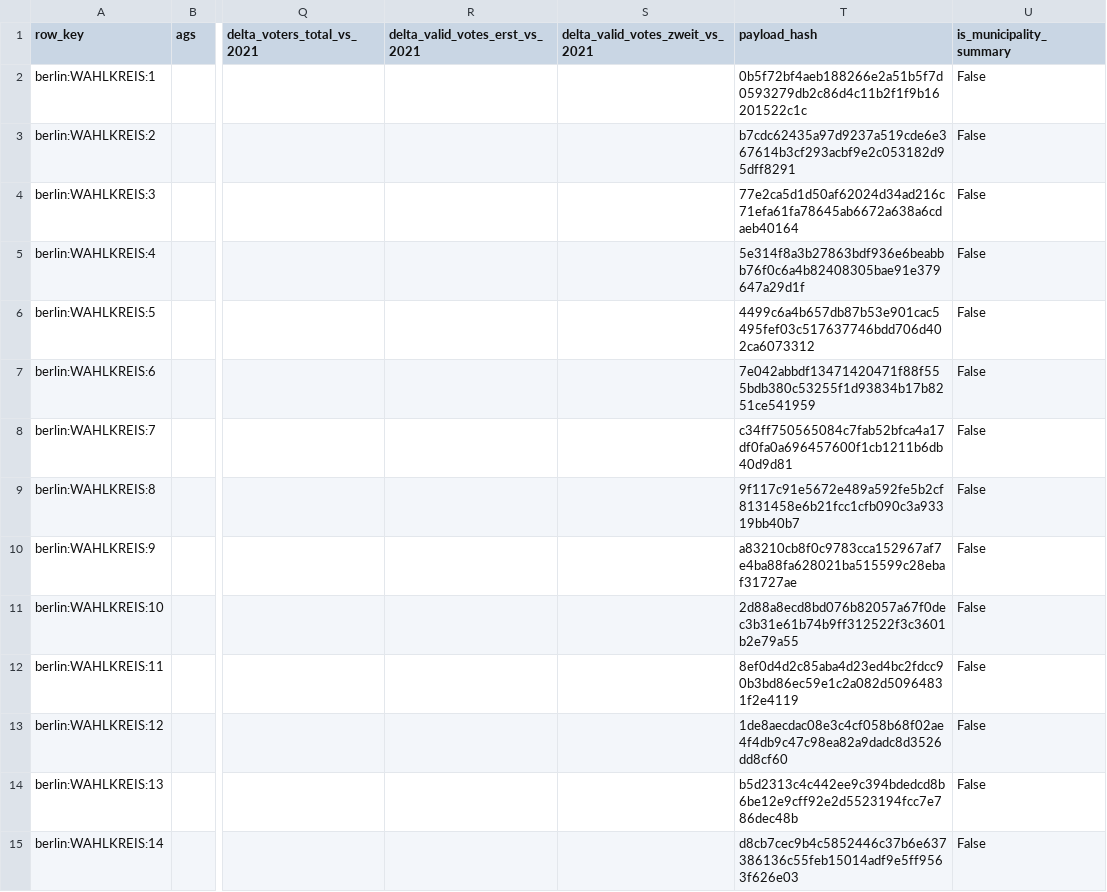
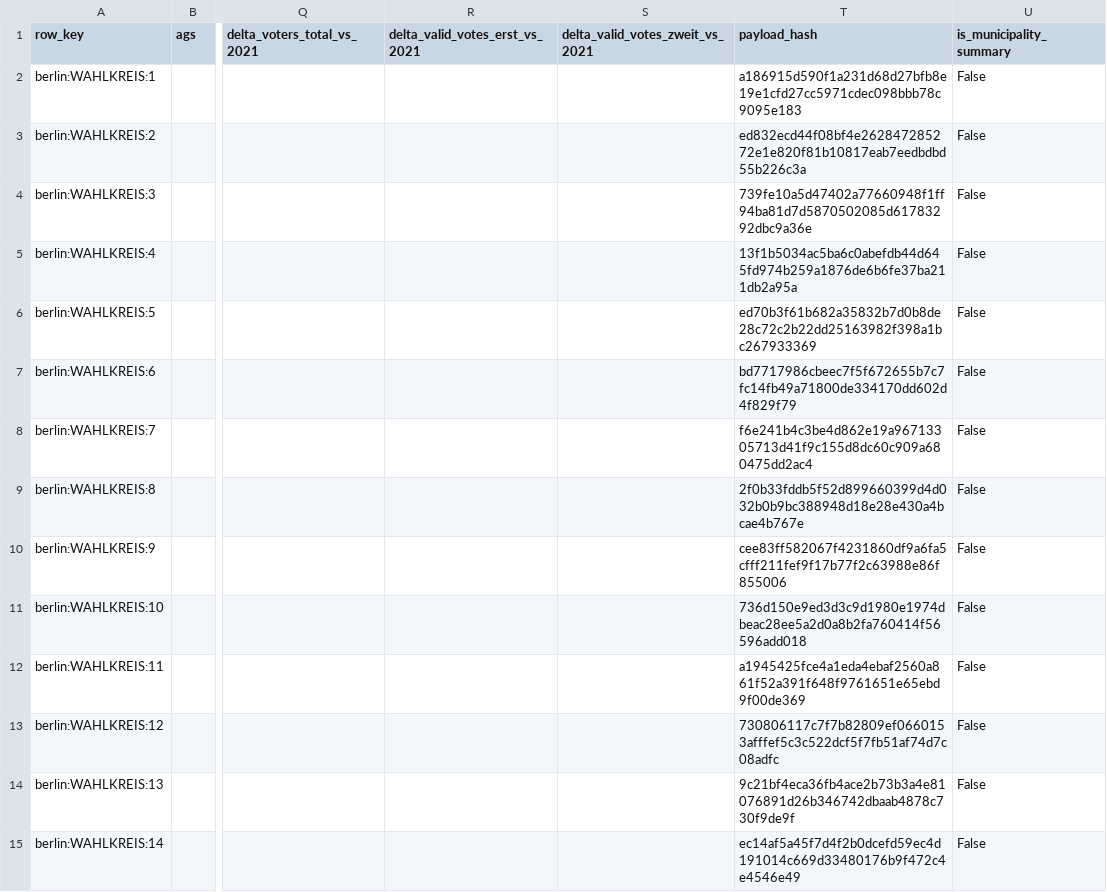
Before and after one commit to volzinnovation/wahl-monitor.de, a CSV file: data/2026-be/latest/statla_snapshots.csv, drawn as a sheet; only a part is shown, gaps mark what is left out; the diff covers the shown part only; the diff names each change by its address in the sheet, - before the commit and + after, or states it on an @@ line.

```diff
--- a/data/2026-be/latest/statla_snapshots.csv
+++ b/data/2026-be/latest/statla_snapshots.csv
-T2 (payload_hash): 0b5f72bf4aeb188266e2a51b5f7d0593279db2c86d4c11b2f1f9b16201522c1c
+T2 (payload_hash): a186915d590f1a231d68d27bfb8e19e1cfd27cc5971cdec098bbb78c9095e183
-T3 (payload_hash): b7cdc62435a97d9237a519cde6e367614b3cf293acbf9e2c053182d95dff8291
+T3 (payload_hash): ed832ecd44f08bf4e262847285272e1e820f81b10817eab7eedbdbd55b226c3a
-T4 (payload_hash): 77e2ca5d1d50af62024d34ad216c71efa61fa78645ab6672a638a6cdaeb40164
+T4 (payload_hash): 739fe10a5d47402a77660948f1ff94ba81d7d5870502085d61783292dbc9a36e
-T5 (payload_hash): 5e314f8a3b27863bdf936e6beabbb76f0c6a4b82408305bae91e379647a29d1f
+T5 (payload_hash): 13f1b5034ac5ba6c0abefdb44d645fd974b259a1876de6b6fe37ba211db2a95a
-T6 (payload_hash): 4499c6a4b657db87b53e901cac5495fef03c517637746bdd706d402ca6073312
+T6 (payload_hash): ed70b3f61b682a35832b7d0b8de28c72c2b22dd25163982f398a1bc267933369
-T7 (payload_hash): 7e042abbdf13471420471f88f555bdb380c53255f1d93834b17b8251ce541959
+T7 (payload_hash): bd7717986cbeec7f5f672655b7c7fc14fb49a71800de334170dd602d4f829f79
-T8 (payload_hash): c34ff750565084c7fab52bfca4a17df0fa0a696457600f1cb1211b6db40d9d81
+T8 (payload_hash): f6e241b4c3be4d862e19a96713305713d41f9c155d8dc60c909a680475dd2ac4
-T9 (payload_hash): 9f117c91e5672e489a592fe5b2cf8131458e6b21fcc1cfb090c3a93319bb40b7
+T9 (payload_hash): 2f0b33fddb5f52d899660399d4d032b0b9bc388948d18e28e430a4bcae4b767e
-T10 (payload_hash): a83210cb8f0c9783cca152967af7e4ba88fa628021ba515599c28ebaf31727ae
+T10 (payload_hash): cee83ff582067f4231860df9a6fa5cfff211fef9f17b77f2c63988e86f855006
-T11 (payload_hash): 2d88a8ecd8bd076b82057a67f0dec3b31e61b74b9ff312522f3c3601b2e79a55
+T11 (payload_hash): 736d150e9ed3d3c9d1980e1974dbeac28ee5a2d0a8b2fa760414f56596add018
-T12 (payload_hash): 8ef0d4d2c85aba4d23ed4bc2fdcc90b3bd86ec59e1c2a082d50964831f2e4119
+T12 (payload_hash): a1945425fce4a1eda4ebaf2560a861f52a391f648f9761651e65ebd9f00de369
-T13 (payload_hash): 1de8aecdac08e3c4cf058b68f02ae4f4db9c47c98ea82a9dadc8d3526dd8cf60
+T13 (payload_hash): 730806117c7f7b82809ef0660153afffef5c3c522dcf5f7fb51af74d7c08adfc
-T14 (payload_hash): b5d2313c4c442ee9c394bdedcd8b6be12e9cff92e2d5523194fcc7e786dec48b
+T14 (payload_hash): 9c21bf4eca36fb4ace2b73b3a4e81076891d26b346742dbaab4878c730f9de9f
-T15 (payload_hash): d8cb7cec9b4c5852446c37b6e637386136c55feb15014adf9e5ff9563f626e03
+T15 (payload_hash): ec14af5a45f7d4f2b0dcefd59ec4d191014c669d33480176b9f472c4e4546e49
```
Also changed, not shown: 97 edited cells elsewhere in this file, data/2026-be/latest/official-results-source.csv, data/2026-be/latest/statla_party_results.csv, 9 other files.
